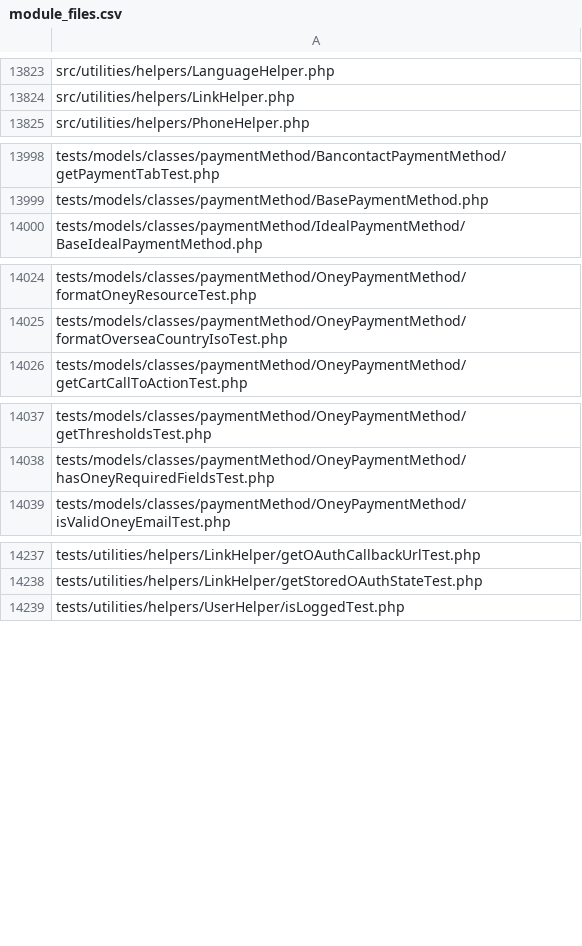
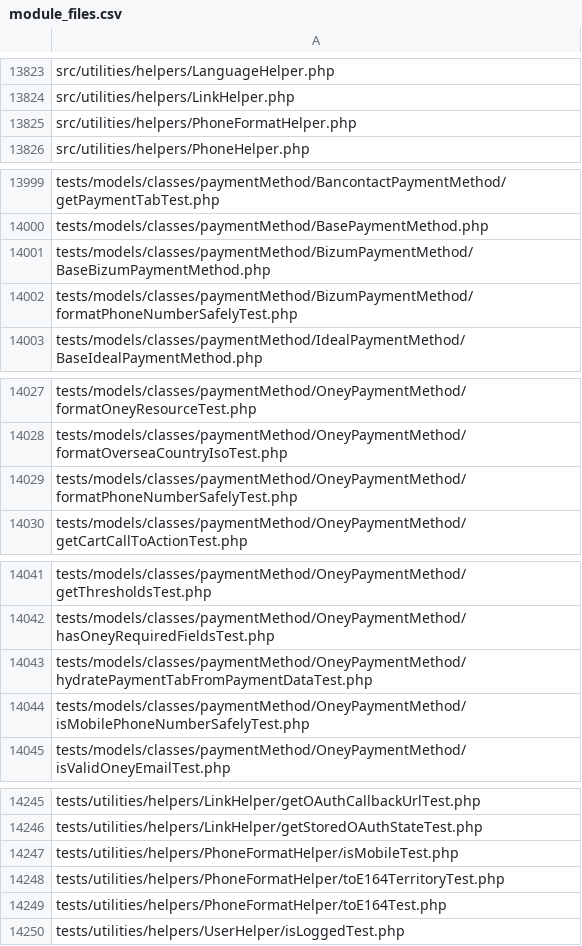
Before and after one commit to payplug/payplug-prestashop, a CSV file: module_files.csv, drawn as a sheet; only a part is shown, gaps mark what is left out; the diff covers the shown part only.

Commit message:
PRE-3704: Send valid foreign phone numbers except for Oney and Bizum, and log the API refusal reason

```diff
--- a/module_files.csv
+++ b/module_files.csv
@@ -13824,2 +13824,3 @@ src/utilities/helpers/LanguageHelper.php
 src/utilities/helpers/LinkHelper.php
+src/utilities/helpers/PhoneFormatHelper.php
 src/utilities/helpers/PhoneHelper.php
@@ -13999,2 +14000,4 @@ tests/models/classes/paymentMethod/BancontactPaymentMethod/getPaymentTabTest.php
 tests/models/classes/paymentMethod/BasePaymentMethod.php
+tests/models/classes/paymentMethod/BizumPaymentMethod/BaseBizumPaymentMethod.php
+tests/models/classes/paymentMethod/BizumPaymentMethod/formatPhoneNumberSafelyTest.php
 tests/models/classes/paymentMethod/IdealPaymentMethod/BaseIdealPaymentMethod.php
@@ -14025,2 +14028,3 @@ tests/models/classes/paymentMethod/OneyPaymentMethod/formatOneyResourceTest.php
 tests/models/classes/paymentMethod/OneyPaymentMethod/formatOverseaCountryIsoTest.php
+tests/models/classes/paymentMethod/OneyPaymentMethod/formatPhoneNumberSafelyTest.php
 tests/models/classes/paymentMethod/OneyPaymentMethod/getCartCallToActionTest.php
@@ -14038,2 +14042,4 @@ tests/models/classes/paymentMethod/OneyPaymentMethod/getThresholdsTest.php
 tests/models/classes/paymentMethod/OneyPaymentMethod/hasOneyRequiredFieldsTest.php
+tests/models/classes/paymentMethod/OneyPaymentMethod/hydratePaymentTabFromPaymentDataTest.php
+tests/models/classes/paymentMethod/OneyPaymentMethod/isMobilePhoneNumberSafelyTest.php
 tests/models/classes/paymentMethod/OneyPaymentMethod/isValidOneyEmailTest.php
@@ -14238,2 +14246,5 @@ tests/utilities/helpers/LinkHelper/getOAuthCallbackUrlTest.php
 tests/utilities/helpers/LinkHelper/getStoredOAuthStateTest.php
+tests/utilities/helpers/PhoneFormatHelper/isMobileTest.php
+tests/utilities/helpers/PhoneFormatHelper/toE164TerritoryTest.php
+tests/utilities/helpers/PhoneFormatHelper/toE164Test.php
 tests/utilities/helpers/UserHelper/isLoggedTest.php
```
Also changed, not shown: 2 added rows elsewhere in this file, 25 other files.
